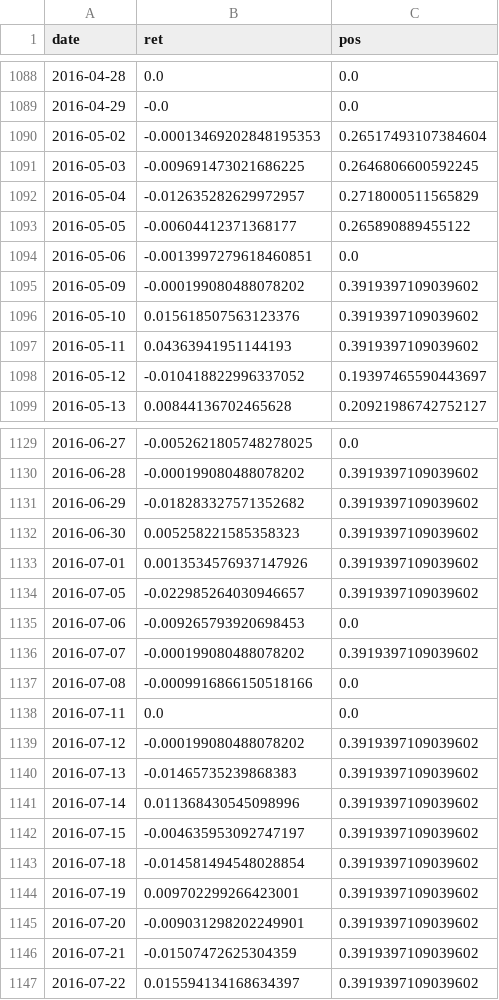
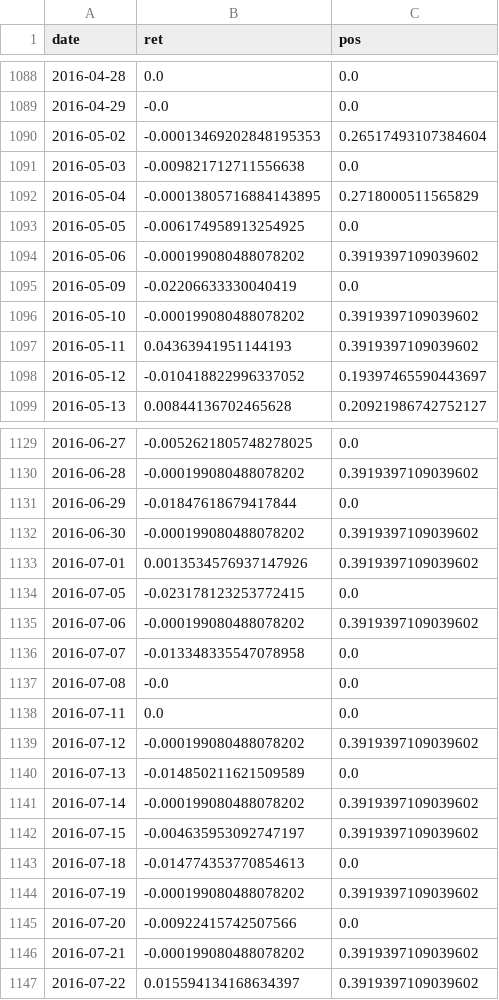
Before and after one commit to AlgoGators/AlgoTerminal, a CSV file: results/branch_anchor_series.csv, drawn as a sheet; only a part is shown, gaps mark what is left out; the diff covers the shown part only.

Commit message:
Remove the last risk-appetite remnant: data-derived hard stop
The 10% was NOT fully gone: hard stop budget (0.10/scale) still used
it in every mode, unit and Kelly included. Replaced with a derived
hard stop: on prior data, bin 20d forward returns by drawdown depth
from entry; stop where conditional edge crosses negative (mean -
1.645*SE <= 0); no crossing -> no hard stop (trailing handles exits).

Diary (unit): hard=1.0 (data says no hard stop) in 12/15 years;
2% in 2016/2017/2022. The strategy now contains ZERO chosen
risk-appetite constants - every number is measured, derived, or
swept robust.

Cost of removing the appetite number: 2012-2026 Sharpe 0.70 -> 0.61
(DSR 0.35 -> 0.20); fully-clean 2019+ slice unchanged (Sh ~0.70).
The protection came from the 10% hard stop; the data says don't have
it, the trailing carries the exits.

```diff
--- a/results/branch_anchor_series.csv
+++ b/results/branch_anchor_series.csv
@@ -1090,8 +1090,8 @@ date,ret,pos
 2016-05-02,-0.00013469202848195353,0.26517493107384604
-2016-05-03,-0.009691473021686225,0.2646806600592245
-2016-05-04,-0.012635282629972957,0.2718000511565829
-2016-05-05,-0.00604412371368177,0.265890889455122
-2016-05-06,-0.0013997279618460851,0.0
-2016-05-09,-0.000199080488078202,0.3919397109039602
-2016-05-10,0.015618507563123376,0.3919397109039602
+2016-05-03,-0.009821712711556638,0.0
+2016-05-04,-0.00013805716884143895,0.2718000511565829
+2016-05-05,-0.006174958913254925,0.0
+2016-05-06,-0.000199080488078202,0.3919397109039602
+2016-05-09,-0.02206633330040419,0.0
+2016-05-10,-0.000199080488078202,0.3919397109039602
 2016-05-11,0.04363941951144193,0.3919397109039602
@@ -1130,18 +1130,18 @@ date,ret,pos
 2016-06-28,-0.000199080488078202,0.3919397109039602
-2016-06-29,-0.018283327571352682,0.3919397109039602
-2016-06-30,0.005258221585358323,0.3919397109039602
+2016-06-29,-0.01847618679417844,0.0
+2016-06-30,-0.000199080488078202,0.3919397109039602
 2016-07-01,0.0013534576937147926,0.3919397109039602
-2016-07-05,-0.022985264030946657,0.3919397109039602
-2016-07-06,-0.009265793920698453,0.0
-2016-07-07,-0.000199080488078202,0.3919397109039602
-2016-07-08,-0.0009916866150518166,0.0
+2016-07-05,-0.023178123253772415,0.0
+2016-07-06,-0.000199080488078202,0.3919397109039602
+2016-07-07,-0.013348335547078958,0.0
+2016-07-08,-0.0,0.0
 2016-07-11,0.0,0.0
 2016-07-12,-0.000199080488078202,0.3919397109039602
-2016-07-13,-0.01465735239868383,0.3919397109039602
-2016-07-14,0.011368430545098996,0.3919397109039602
+2016-07-13,-0.014850211621509589,0.0
+2016-07-14,-0.000199080488078202,0.3919397109039602
 2016-07-15,-0.004635953092747197,0.3919397109039602
-2016-07-18,-0.014581494548028854,0.3919397109039602
-2016-07-19,0.009702299266423001,0.3919397109039602
-2016-07-20,-0.009031298202249901,0.3919397109039602
-2016-07-21,-0.01507472625304359,0.3919397109039602
+2016-07-18,-0.014774353770854613,0.0
+2016-07-19,-0.000199080488078202,0.3919397109039602
+2016-07-20,-0.00922415742507566,0.0
+2016-07-21,-0.000199080488078202,0.3919397109039602
 2016-07-22,0.015594134168634397,0.3919397109039602
```
Also changed, not shown: 62 edited cells elsewhere in this file, results/branch_anchor_diary.csv, results/branch_kelly_diary.csv, 6 other files.
